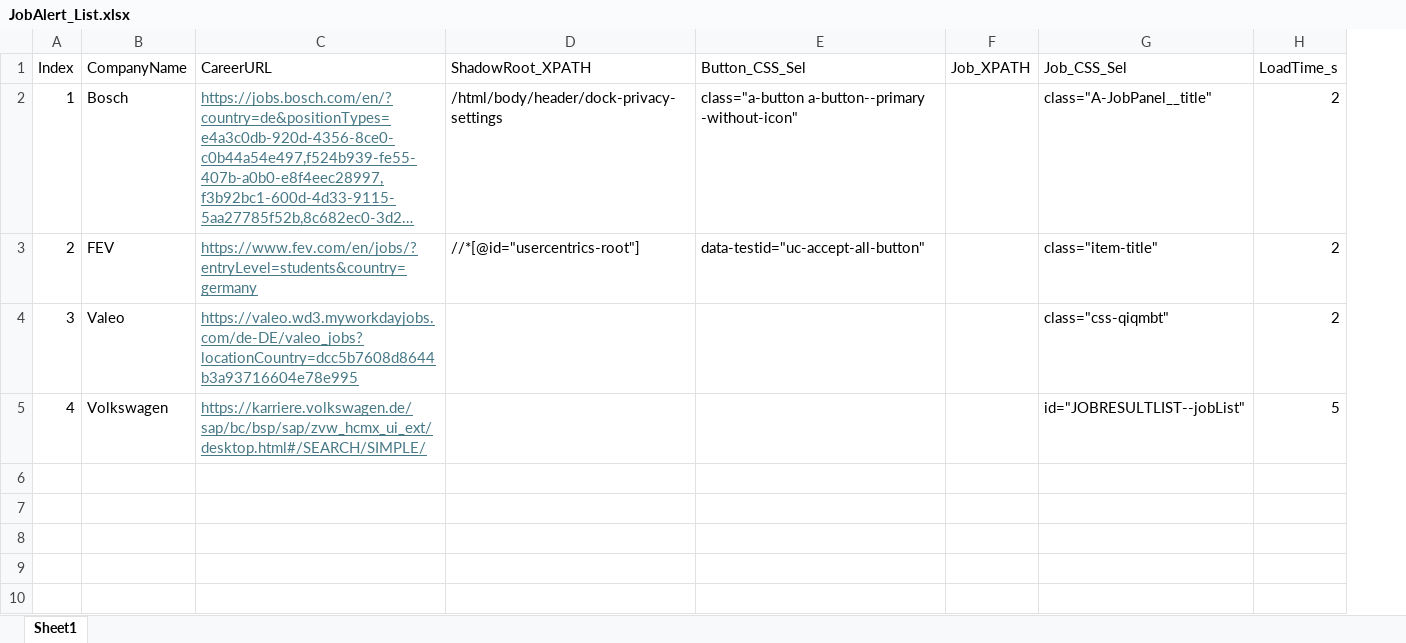
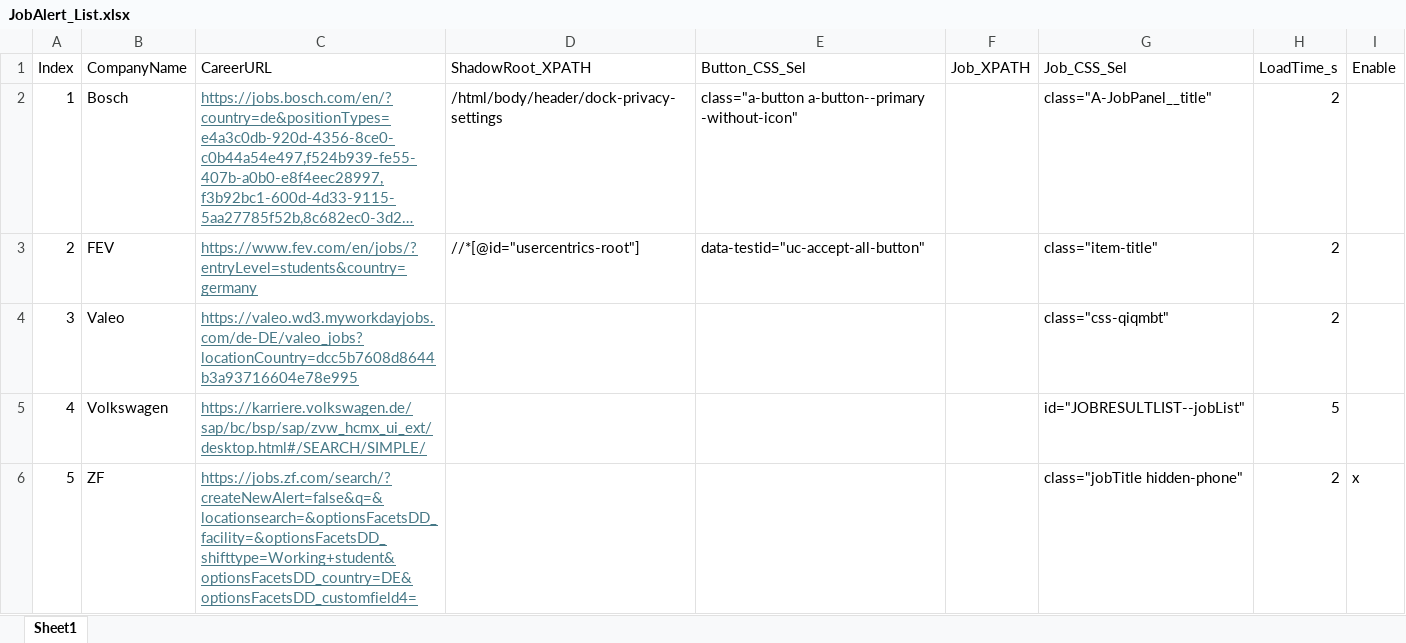
Before and after one commit to Vichu95/Focux, an Excel workbook: JobAlert/JobAlert_List.xlsx, sheet Sheet1, drawn as a sheet; long unchanged cells end in …; values as stored, in another font and other column widths than the file's, no borders; the diff names each change by its address in the sheet, - before the commit and + after, or states it on an @@ line.

Commit message:
Partial Scrapping added
PARSE_ALL = True parses everything
added new column to excel

```diff
--- a/JobAlert/JobAlert_List.xlsx (sheet Sheet1)
+++ b/JobAlert/JobAlert_List.xlsx (sheet Sheet1)
+column I (Enable), empty
+row 6: 5 | ZF | https://jobs.zf.com/search/?createNewAlert=false&q=&locationsearch=&optionsFacetsDD_facility=&optionsFacetsDD_shifttype=Working+student&optionsFacetsDD_country=DE&optionsFacetsDD_customfield4= |  |  |  | class="jobTitle hidden-phone" | 2 | x
```
Also changed, not shown: 2 other files.
